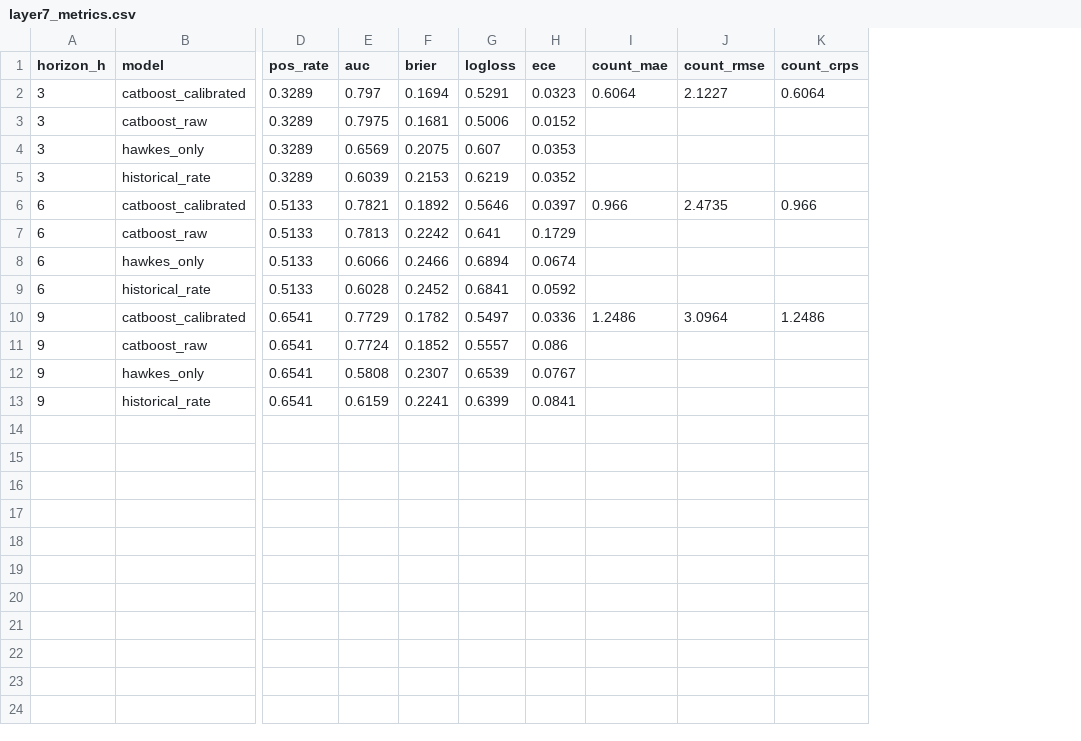
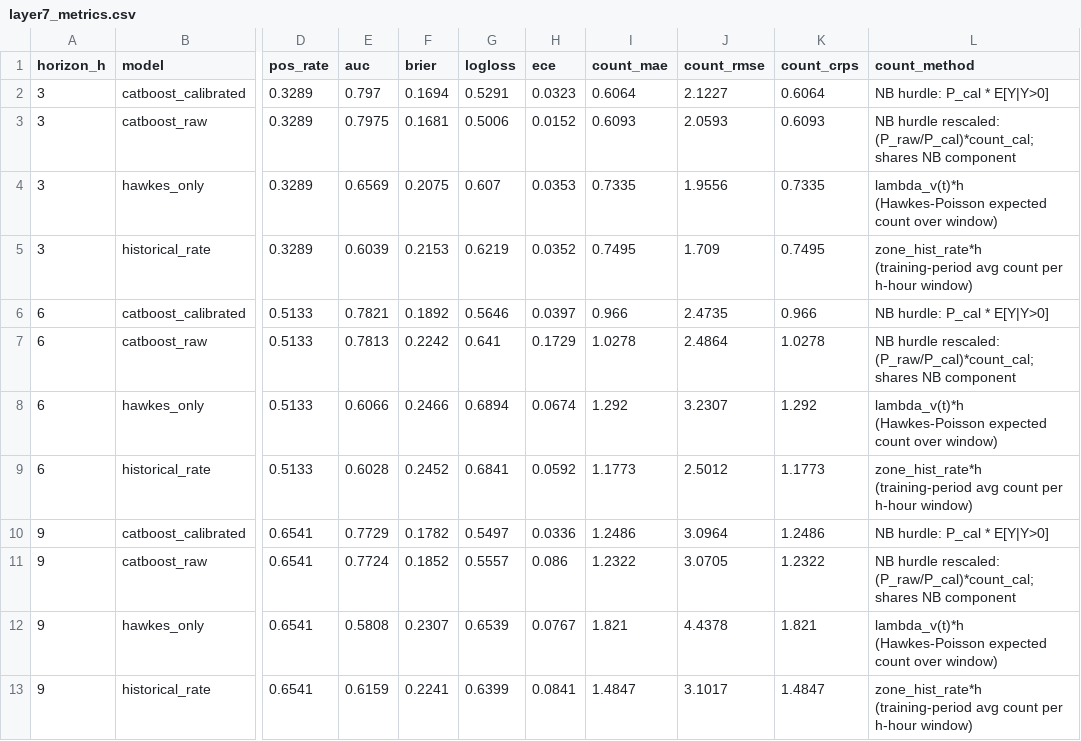
Before and after one commit to pvkacode/Converge-AI-powered-Event-Traffic-Intelligence, a CSV file: outputs/layer7_metrics.csv, drawn as a sheet; only a part is shown, gaps mark what is left out; the diff names each change by its address in the sheet, - before the commit and + after, or states it on an @@ line.

```diff
--- a/outputs/layer7_metrics.csv
+++ b/outputs/layer7_metrics.csv
+column L (count_method), rows 2-13: NB hurdle: P_cal * E[Y|Y>0] | NB hurdle rescaled: (P_raw/P_cal)*count_cal; shares NB component | lambda_v(t)*h (Hawkes-Poisson expected count over window) | zone_hist_rate*h (training-period avg count per h-hour window) | NB hurdle: P_cal * E[Y|Y>0] | NB hurdle rescaled: (P_raw/P_cal)*count_cal; shares NB component | lambda_v(t)*h (Hawkes-Poisson expected count over window) | zone_hist_rate*h (training-period avg count per h-hour window) | NB hurdle: P_cal * E[Y|Y>0] | NB hurdle rescaled: (P_raw/P_cal)*count_cal; shares NB component | lambda_v(t)*h (Hawkes-Poisson expected count over window) | zone_hist_rate*h (training-period avg count per h-hour window)
-I3 (count_mae): (empty)
+I3 (count_mae): 0.6093
-J3 (count_rmse): (empty)
+J3 (count_rmse): 2.0593
-K3 (count_crps): (empty)
+K3 (count_crps): 0.6093
-I4 (count_mae): (empty)
+I4 (count_mae): 0.7335
-J4 (count_rmse): (empty)
+J4 (count_rmse): 1.9556
-K4 (count_crps): (empty)
+K4 (count_crps): 0.7335
-I5 (count_mae): (empty)
+I5 (count_mae): 0.7495
-J5 (count_rmse): (empty)
+J5 (count_rmse): 1.709
-K5 (count_crps): (empty)
+K5 (count_crps): 0.7495
-I7 (count_mae): (empty)
+I7 (count_mae): 1.0278
-J7 (count_rmse): (empty)
+J7 (count_rmse): 2.4864
-K7 (count_crps): (empty)
+K7 (count_crps): 1.0278
-I8 (count_mae): (empty)
+I8 (count_mae): 1.292
-J8 (count_rmse): (empty)
+J8 (count_rmse): 3.2307
-K8 (count_crps): (empty)
+K8 (count_crps): 1.292
-I9 (count_mae): (empty)
+I9 (count_mae): 1.1773
-J9 (count_rmse): (empty)
+J9 (count_rmse): 2.5012
-K9 (count_crps): (empty)
+K9 (count_crps): 1.1773
-I11 (count_mae): (empty)
+I11 (count_mae): 1.2322
-J11 (count_rmse): (empty)
+J11 (count_rmse): 3.0705
-K11 (count_crps): (empty)
+K11 (count_crps): 1.2322
-I12 (count_mae): (empty)
+I12 (count_mae): 1.821
-J12 (count_rmse): (empty)
+J12 (count_rmse): 4.4378
-K12 (count_crps): (empty)
+K12 (count_crps): 1.821
-I13 (count_mae): (empty)
+I13 (count_mae): 1.4847
-J13 (count_rmse): (empty)
+J13 (count_rmse): 3.1017
-K13 (count_crps): (empty)
+K13 (count_crps): 1.4847
```
Also changed, not shown: outputs/layer7_leakage_audit.csv, outputs/layer7_top_k_early_warning.csv, 11 other files.
